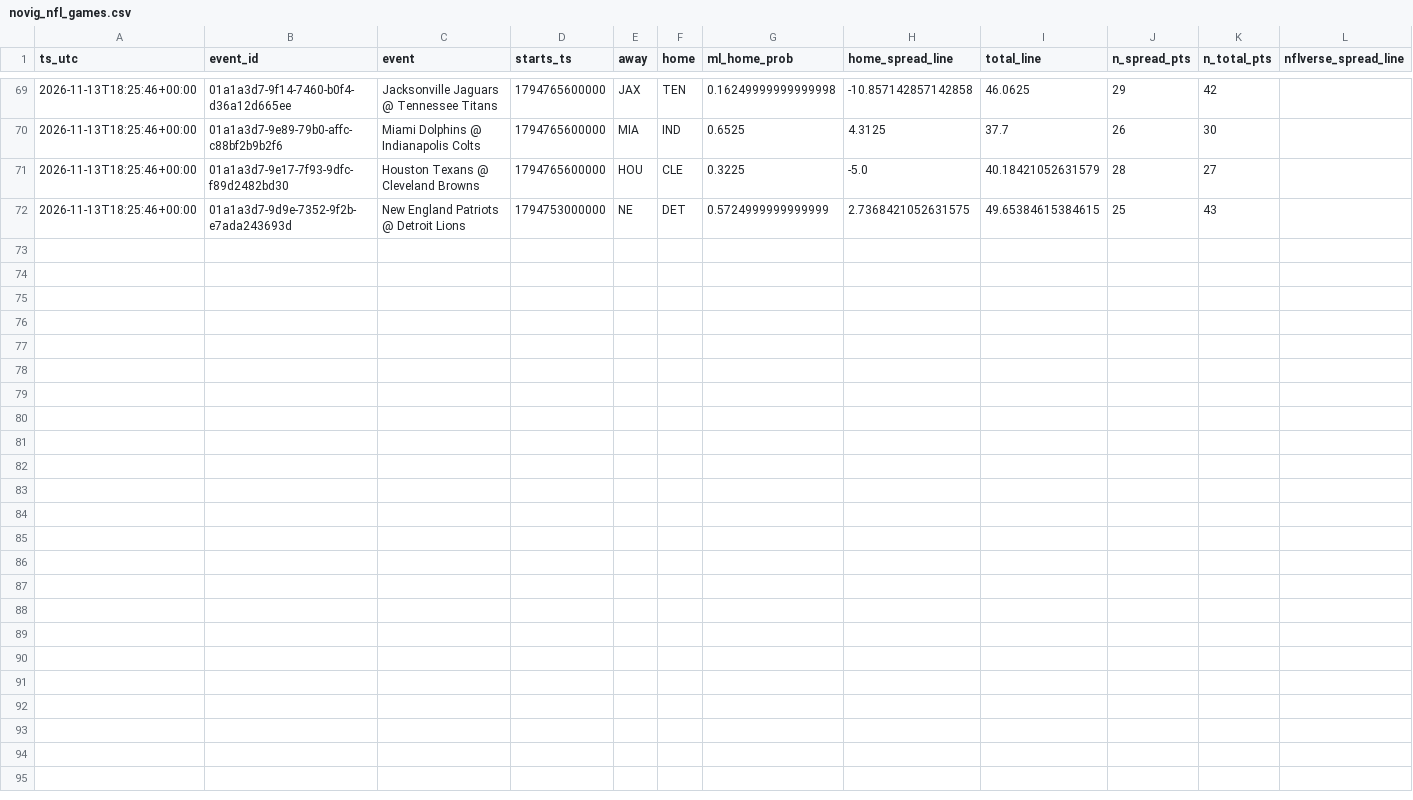
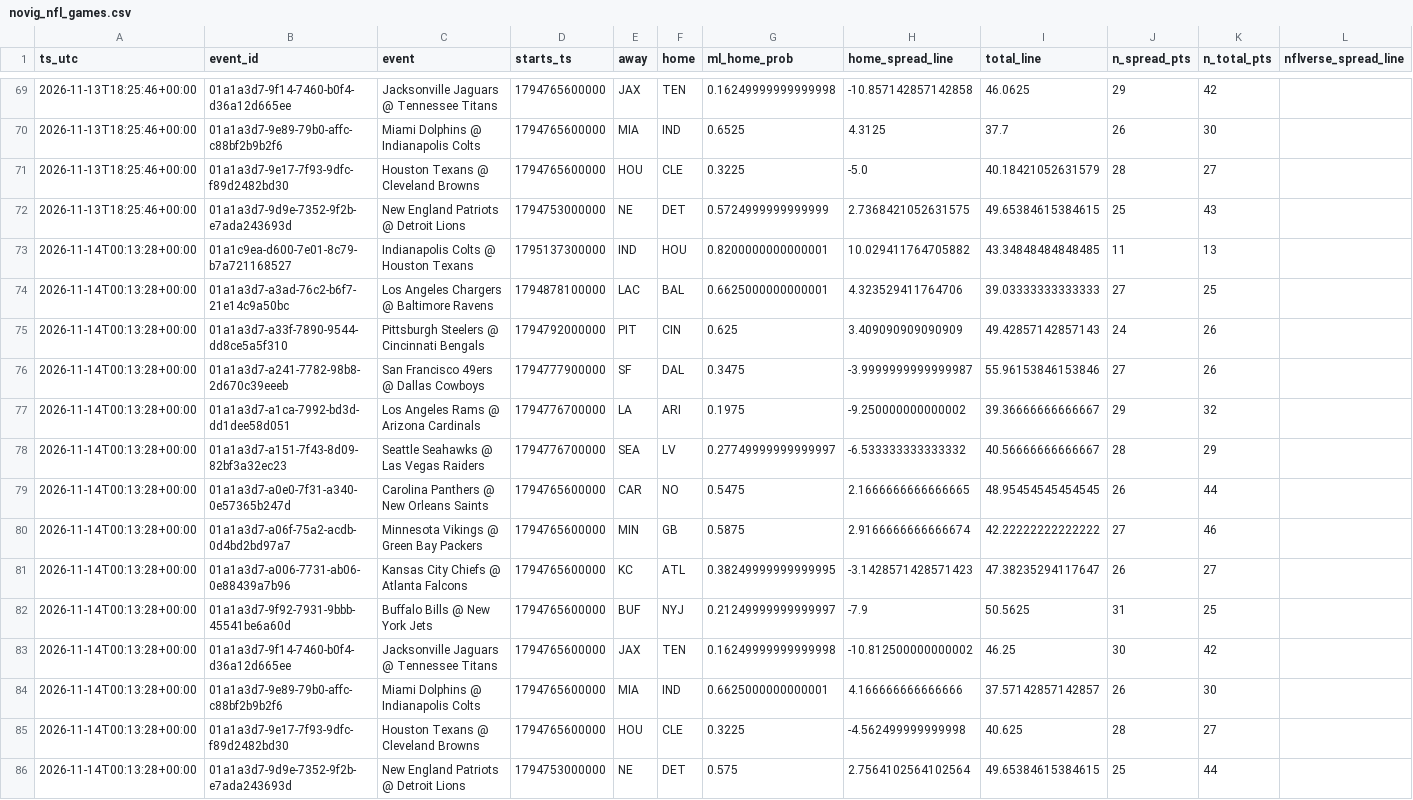
Before and after one commit to bmartinez83/nfl-cfb, a CSV file: outputs/novig_nfl_games.csv, drawn as a sheet; only a part is shown, gaps mark what is left out; rows hold the shown columns only; the diff names each change by its address in the sheet, - before the commit and + after, or states it on an @@ line.

Commit message:
novig snapshot 2026-11-14T00:13:33Z

```diff
--- a/outputs/novig_nfl_games.csv
+++ b/outputs/novig_nfl_games.csv
+row 73: 2026-11-14T00:13:28+00:00 | 01a1c9ea-d600-7e01-8c79-b7a721168527 | Indianapolis Colts @ Houston Texans | 1795137300000 | IND | HOU | 0.8200000000000001 | 10.029411764705882 | 43.34848484848485 | 11 | 13
+row 74: 2026-11-14T00:13:28+00:00 | 01a1a3d7-a3ad-76c2-b6f7-21e14c9a50bc | Los Angeles Chargers @ Baltimore Ravens | 1794878100000 | LAC | BAL | 0.6625000000000001 | 4.323529411764706 | 39.03333333333333 | 27 | 25
+row 75: 2026-11-14T00:13:28+00:00 | 01a1a3d7-a33f-7890-9544-dd8ce5a5f310 | Pittsburgh Steelers @ Cincinnati Bengals | 1794792000000 | PIT | CIN | 0.625 | 3.409090909090909 | 49.42857142857143 | 24 | 26
+row 76: 2026-11-14T00:13:28+00:00 | 01a1a3d7-a241-7782-98b8-2d670c39eeeb | San Francisco 49ers @ Dallas Cowboys | 1794777900000 | SF | DAL | 0.3475 | -3.9999999999999987 | 55.96153846153846 | 27 | 26
+row 77: 2026-11-14T00:13:28+00:00 | 01a1a3d7-a1ca-7992-bd3d-dd1dee58d051 | Los Angeles Rams @ Arizona Cardinals | 1794776700000 | LA | ARI | 0.1975 | -9.250000000000002 | 39.36666666666667 | 29 | 32
+row 78: 2026-11-14T00:13:28+00:00 | 01a1a3d7-a151-7f43-8d09-82bf3a32ec23 | Seattle Seahawks @ Las Vegas Raiders | 1794776700000 | SEA | LV | 0.27749999999999997 | -6.533333333333332 | 40.56666666666667 | 28 | 29
+row 79: 2026-11-14T00:13:28+00:00 | 01a1a3d7-a0e0-7f31-a340-0e57365b247d | Carolina Panthers @ New Orleans Saints | 1794765600000 | CAR | NO | 0.5475 | 2.1666666666666665 | 48.95454545454545 | 26 | 44
+row 80: 2026-11-14T00:13:28+00:00 | 01a1a3d7-a06f-75a2-acdb-0d4bd2bd97a7 | Minnesota Vikings @ Green Bay Packers | 1794765600000 | MIN | GB | 0.5875 | 2.9166666666666674 | 42.22222222222222 | 27 | 46
+row 81: 2026-11-14T00:13:28+00:00 | 01a1a3d7-a006-7731-ab06-0e88439a7b96 | Kansas City Chiefs @ Atlanta Falcons | 1794765600000 | KC | ATL | 0.38249999999999995 | -3.1428571428571423 | 47.38235294117647 | 26 | 27
+row 82: 2026-11-14T00:13:28+00:00 | 01a1a3d7-9f92-7931-9bbb-45541be6a60d | Buffalo Bills @ New York Jets | 1794765600000 | BUF | NYJ | 0.21249999999999997 | -7.9 | 50.5625 | 31 | 25
+row 83: 2026-11-14T00:13:28+00:00 | 01a1a3d7-9f14-7460-b0f4-d36a12d665ee | Jacksonville Jaguars @ Tennessee Titans | 1794765600000 | JAX | TEN | 0.16249999999999998 | -10.812500000000002 | 46.25 | 30 | 42
+row 84: 2026-11-14T00:13:28+00:00 | 01a1a3d7-9e89-79b0-affc-c88bf2b9b2f6 | Miami Dolphins @ Indianapolis Colts | 1794765600000 | MIA | IND | 0.6625000000000001 | 4.166666666666666 | 37.57142857142857 | 26 | 30
+row 85: 2026-11-14T00:13:28+00:00 | 01a1a3d7-9e17-7f93-9dfc-f89d2482bd30 | Houston Texans @ Cleveland Browns | 1794765600000 | HOU | CLE | 0.3225 | -4.562499999999998 | 40.625 | 28 | 27
+row 86: 2026-11-14T00:13:28+00:00 | 01a1a3d7-9d9e-7352-9f2b-e7ada243693d | New England Patriots @ Detroit Lions | 1794753000000 | NE | DET | 0.575 | 2.7564102564102564 | 49.65384615384615 | 25 | 44
```
